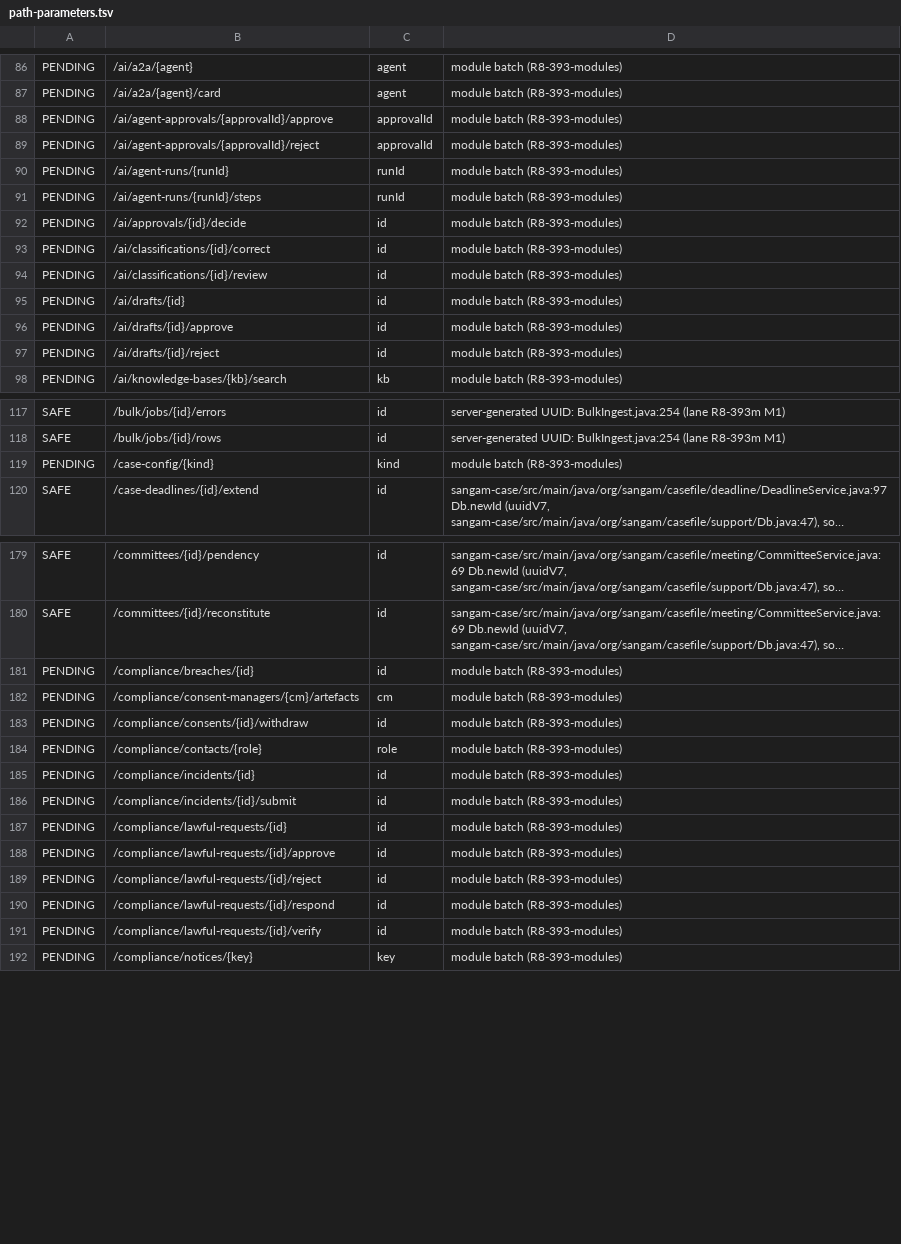
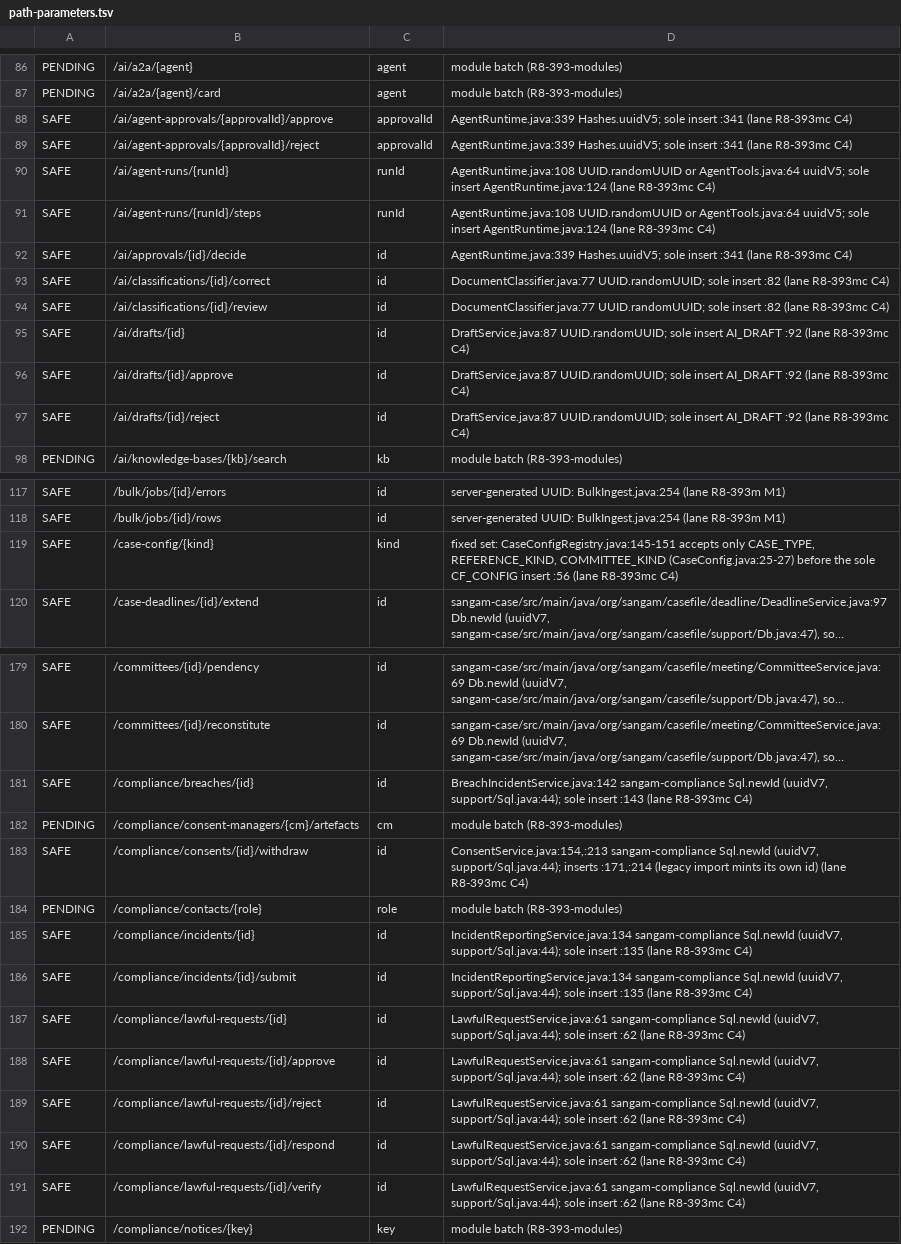
Before and after one commit to sqamentor/sangam, a TSV file: sangam/sangam-rest/api/path-parameters.tsv, drawn as a sheet; only a part is shown, gaps mark what is left out; long unchanged cells end in …; the diff covers the shown part only; the diff names each change by its address in the sheet, - before the commit and + after, or states it on an @@ line.

```diff
--- a/sangam/sangam-rest/api/path-parameters.tsv
+++ b/sangam/sangam-rest/api/path-parameters.tsv
-A88:A97: PENDING
+A88:A97: SAFE
-D88:D89: module batch (R8-393-modules)
+D88:D89: AgentRuntime.java:339 Hashes.uuidV5; sole insert :341 (lane R8-393mc C4)
-D90:D91: module batch (R8-393-modules)
+D90:D91: AgentRuntime.java:108 UUID.randomUUID or AgentTools.java:64 uuidV5; sole insert AgentRuntime.java:124 (lane R8-393mc C4)
-D92: module batch (R8-393-modules)
+D92: AgentRuntime.java:339 Hashes.uuidV5; sole insert :341 (lane R8-393mc C4)
-D93:D94: module batch (R8-393-modules)
+D93:D94: DocumentClassifier.java:77 UUID.randomUUID; sole insert :82 (lane R8-393mc C4)
-D95:D97: module batch (R8-393-modules)
+D95:D97: DraftService.java:87 UUID.randomUUID; sole insert AI_DRAFT :92 (lane R8-393mc C4)
-A119: PENDING
+A119: SAFE
-D119: module batch (R8-393-modules)
+D119: fixed set: CaseConfigRegistry.java:145-151 accepts only CASE_TYPE, REFERENCE_KIND, COMMITTEE_KIND (CaseConfig.java:25-27) before the sole CF_CONFIG insert :56 (lane R8-393mc C4)
-A181: PENDING
+A181: SAFE
-D181: module batch (R8-393-modules)
+D181: BreachIncidentService.java:142 sangam-compliance Sql.newId (uuidV7, support/Sql.java:44); sole insert :143 (lane R8-393mc C4)
-A183: PENDING
+A183: SAFE
-D183: module batch (R8-393-modules)
+D183: ConsentService.java:154,:213 sangam-compliance Sql.newId (uuidV7, support/Sql.java:44); inserts :171,:214 (legacy import mints its own id) (lane R8-393mc C4)
-A185:A191: PENDING
+A185:A191: SAFE
-D185:D186: module batch (R8-393-modules)
+D185:D186: IncidentReportingService.java:134 sangam-compliance Sql.newId (uuidV7, support/Sql.java:44); sole insert :135 (lane R8-393mc C4)
-D187:D191: module batch (R8-393-modules)
+D187:D191: LawfulRequestService.java:61 sangam-compliance Sql.newId (uuidV7, support/Sql.java:44); sole insert :62 (lane R8-393mc C4)
```
Also changed, not shown: 78 edited cells elsewhere in this file, 1 other file.
